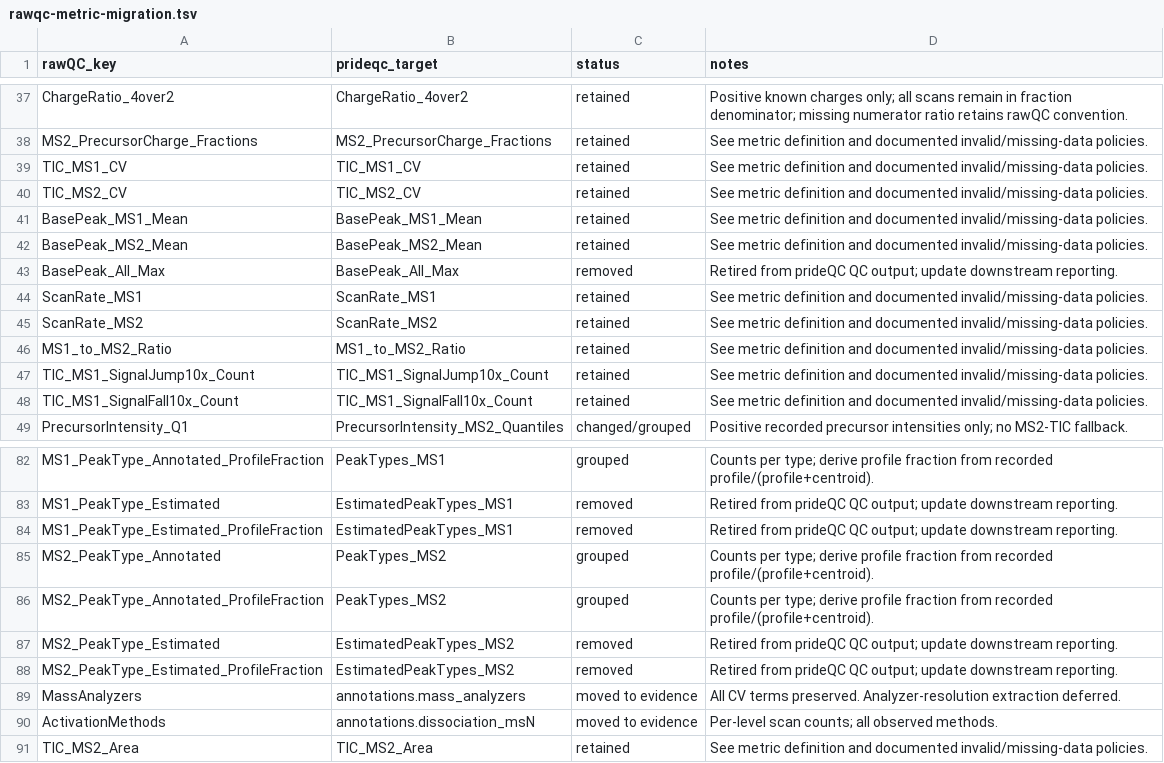
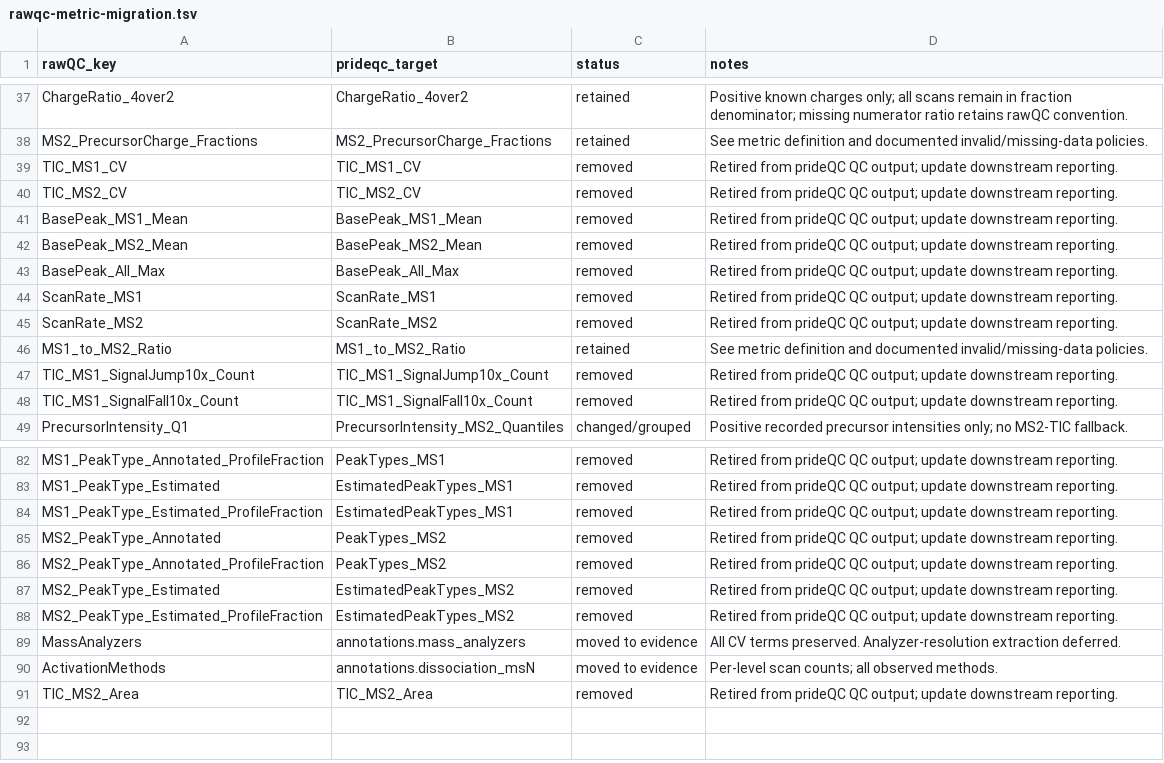
Before and after one commit to PRIDE-Archive/prideQC, a TSV file: docs/rawqc-metric-migration.tsv, drawn as a sheet; only a part is shown, gaps mark what is left out; the diff covers the shown part only; the diff names each change by its address in the sheet, - before the commit and + after, or states it on an @@ line.

```diff
--- a/docs/rawqc-metric-migration.tsv
+++ b/docs/rawqc-metric-migration.tsv
-C39:C42 (status): retained
+C39:C42 (status): removed
-D39:D42 (notes): See metric definition and documented invalid/missing-data policies.
+D39:D42 (notes): Retired from prideQC QC output; update downstream reporting.
-C44:C45 (status): retained
+C44:C45 (status): removed
-D44:D45 (notes): See metric definition and documented invalid/missing-data policies.
+D44:D45 (notes): Retired from prideQC QC output; update downstream reporting.
-C47:C48 (status): retained
+C47:C48 (status): removed
-D47:D48 (notes): See metric definition and documented invalid/missing-data policies.
+D47:D48 (notes): Retired from prideQC QC output; update downstream reporting.
-C82 (status): grouped
+C82 (status): removed
-D82 (notes): Counts per type; derive profile fraction from recorded profile/(profile+centroid).
+D82 (notes): Retired from prideQC QC output; update downstream reporting.
-C85:C86 (status): grouped
+C85:C86 (status): removed
-D85:D86 (notes): Counts per type; derive profile fraction from recorded profile/(profile+centroid).
+D85:D86 (notes): Retired from prideQC QC output; update downstream reporting.
-C91 (status): retained
+C91 (status): removed
-D91 (notes): See metric definition and documented invalid/missing-data policies.
+D91 (notes): Retired from prideQC QC output; update downstream reporting.
```
Also changed, not shown: 56 edited cells elsewhere in this file, docs/metric-presentation.tsv, docs/metrics.tsv, 18 other files.
